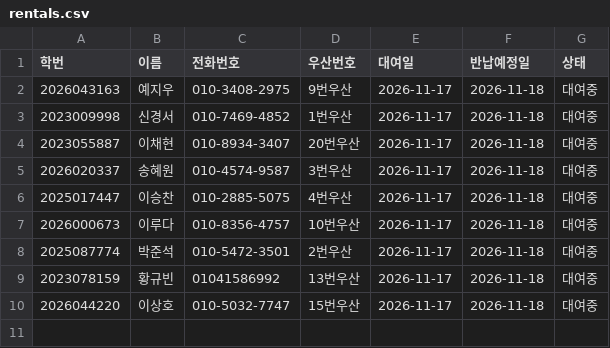
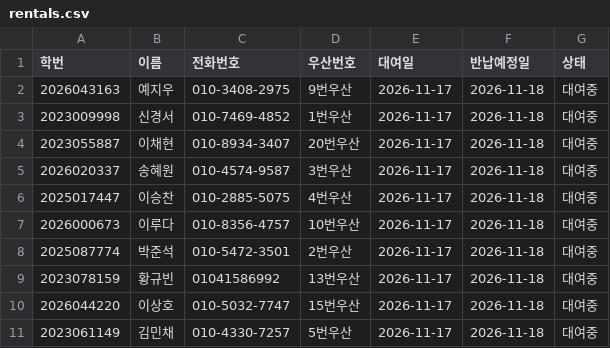
Before and after one commit to i088785/umbrella-rental, a CSV file: rentals.csv, drawn as a sheet.

Commit message:
Update rentals.csv via Streamlit App

```diff
--- a/rentals.csv
+++ b/rentals.csv
@@ -10 +10,2 @@
 2026044220,이상호,010-5032-7747,15번우산,2026-11-17,2026-11-18,대여중
+2023061149,김민채,010-4330-7257,5번우산,2026-11-17,2026-11-18,대여중
```
